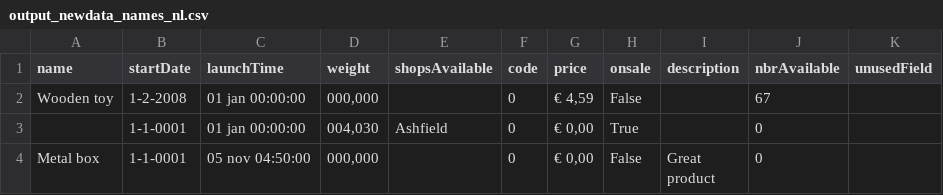
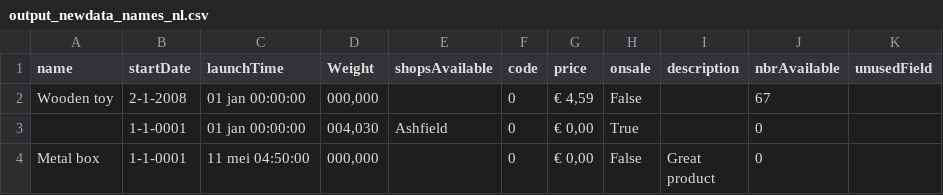
Before and after one commit to mperdeck/LINQtoCSV, a CSV file: TestConsoleApplication/TestFiles/output_newdata_names_nl.csv, drawn as a sheet; the diff names each change by its address in the sheet, - before the commit and + after, or states it on an @@ line.

```diff
--- a/TestConsoleApplication/TestFiles/output_newdata_names_nl.csv
+++ b/TestConsoleApplication/TestFiles/output_newdata_names_nl.csv
-D1: weight
+D1: Weight
-B2 (startDate): 1-2-2008
+B2 (startDate): 2-1-2008
-C4 (launchTime): 05 nov 04:50:00
+C4 (launchTime): 11 mei 04:50:00
```
Also changed, not shown: TestConsoleApplication/TestFiles/output_names_nl.csv, 5 other files.
